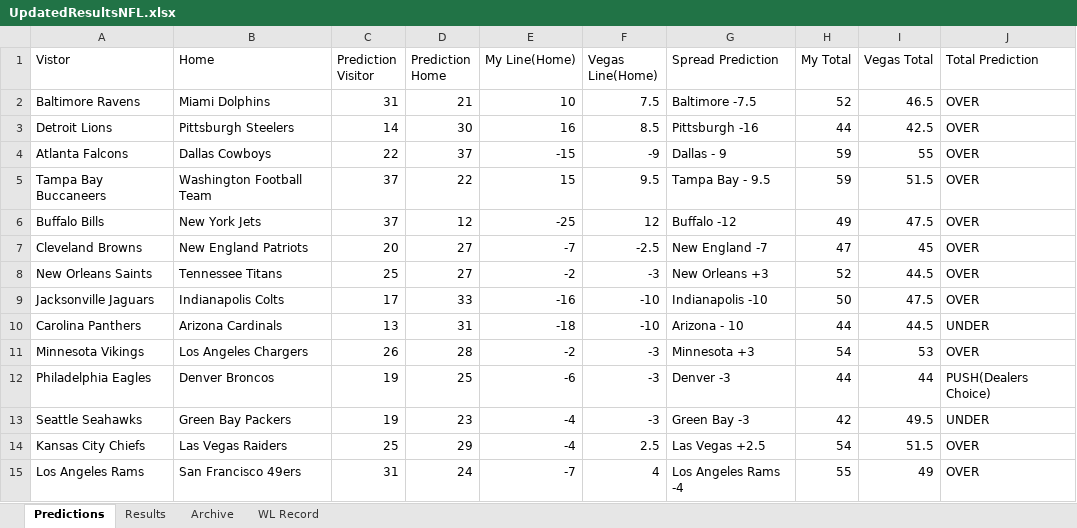
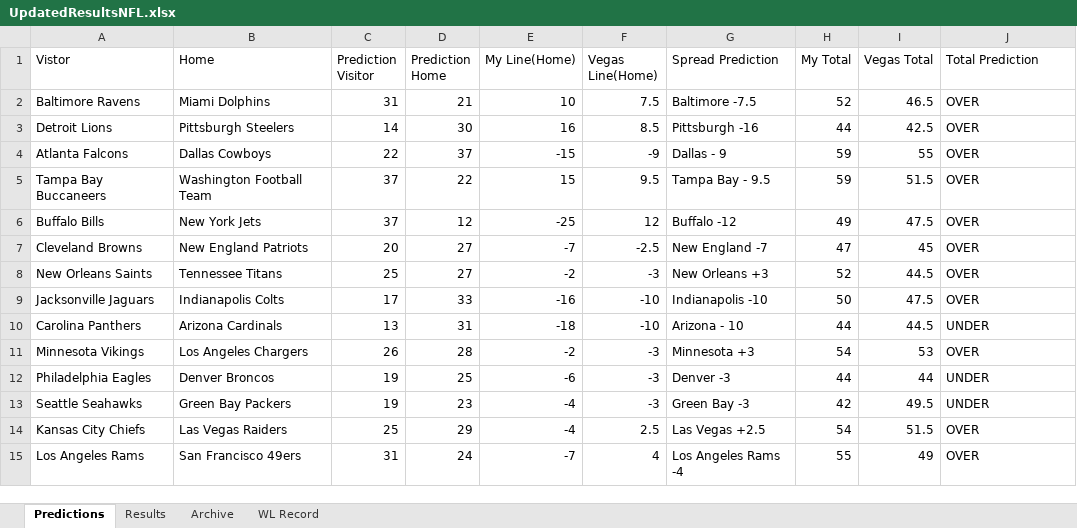
Before and after one commit to ajayiagbebaku/NFL-Model, an Excel workbook: UpdatedResultsNFL.xlsx, sheet Predictions, drawn as a sheet; values as stored, in another font and other column widths than the file's, no borders; the diff names each change by its address in the sheet, - before the commit and + after, or states it on an @@ line.

Commit message:
Update UpdatedResultsNFL.xlsx

```diff
--- a/UpdatedResultsNFL.xlsx (sheet Predictions)
+++ b/UpdatedResultsNFL.xlsx (sheet Predictions)
-J12 (Total Prediction): PUSH(Dealers Choice)
+J12 (Total Prediction): UNDER
```
